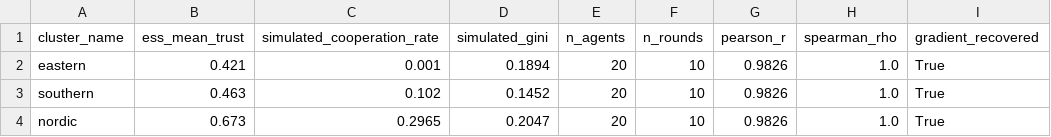
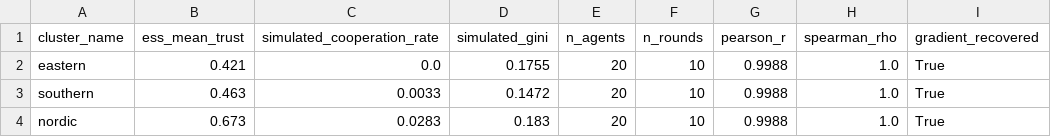
Before and after one commit to touro3/SyntheticSocieties, a CSV file: analysis/tables/cross_cultural_correlation.csv, drawn as a sheet.

```diff
--- a/analysis/tables/cross_cultural_correlation.csv
+++ b/analysis/tables/cross_cultural_correlation.csv
@@ -1,4 +1,4 @@
 cluster_name,ess_mean_trust,simulated_cooperation_rate,simulated_gini,n_agents,n_rounds,pearson_r,spearman_rho,gradient_recovered
-eastern,0.421,0.001,0.1894,20,10,0.9826,1.0,True
-southern,0.463,0.102,0.1452,20,10,0.9826,1.0,True
-nordic,0.673,0.2965,0.2047,20,10,0.9826,1.0,True
+eastern,0.421,0.0,0.1755,20,10,0.9988,1.0,True
+southern,0.463,0.0033,0.1472,20,10,0.9988,1.0,True
+nordic,0.673,0.0283,0.183,20,10,0.9988,1.0,True
```
Also changed, not shown: 32 other files.
